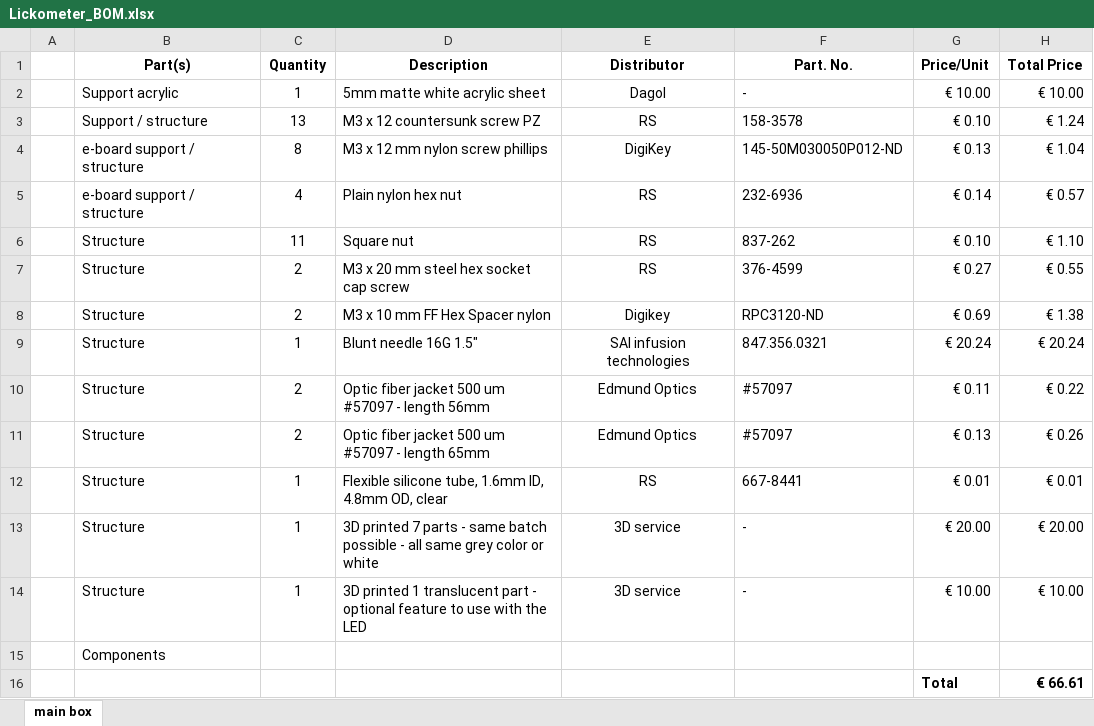
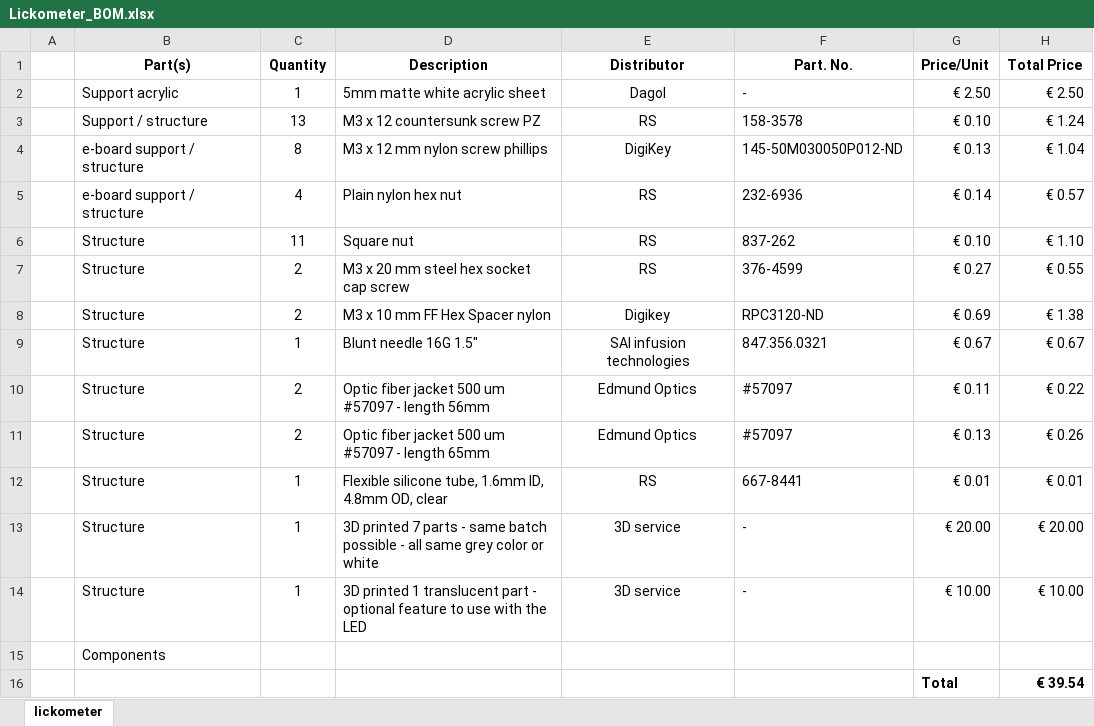
Before and after one commit to fchampalimaud/optical-lickometer, an Excel workbook: Hardware/CAD/Lickometer_BOM.xlsx, sheet lickometer, drawn as a sheet; values as stored, in another font and other column widths than the file's, no borders; the diff names each change by its address in the sheet, - before the commit and + after, or states it on an @@ line.

Commit message:
update BOM file

```diff
--- a/Hardware/CAD/Lickometer_BOM.xlsx (sheet lickometer)
+++ b/Hardware/CAD/Lickometer_BOM.xlsx (sheet lickometer)
-sheet tab: main box
+sheet tab: lickometer
-G2 (Price/Unit): € 10.00
+G2 (Price/Unit): € 2.50
-H2 (Total Price): € 10.00
+H2 (Total Price): € 2.50
-G9 (Price/Unit): € 20.24
+G9 (Price/Unit): € 0.67
-H9 (Total Price): € 20.24
+H9 (Total Price): € 0.67
-H16 (Total Price): € 66.61
+H16 (Total Price): € 39.54
```
